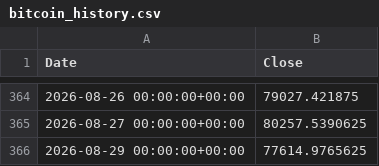
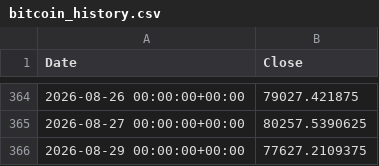
Before and after one commit to jaymodhvadia/MarketLens, a CSV file: bitcoin_history.csv, drawn as a sheet; only a part is shown, gaps mark what is left out.

Commit message:
Fix Bitcoin data processing

```diff
--- a/bitcoin_history.csv
+++ b/bitcoin_history.csv
@@ -365,2 +365,2 @@ Date,Close
 2026-08-27 00:00:00+00:00,80257.5390625
-2026-08-29 00:00:00+00:00,77614.9765625
+2026-08-29 00:00:00+00:00,77627.2109375
```
Also changed, not shown: 1 other file.
